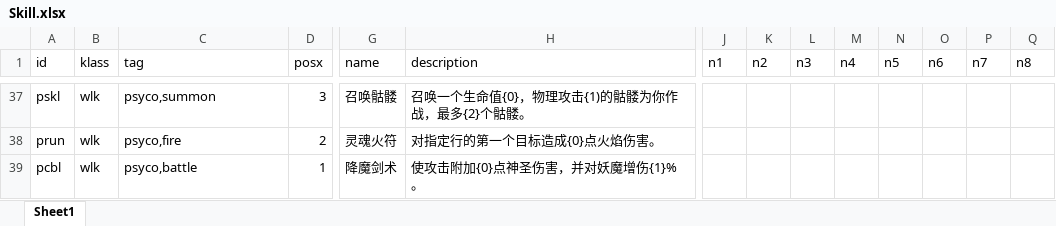
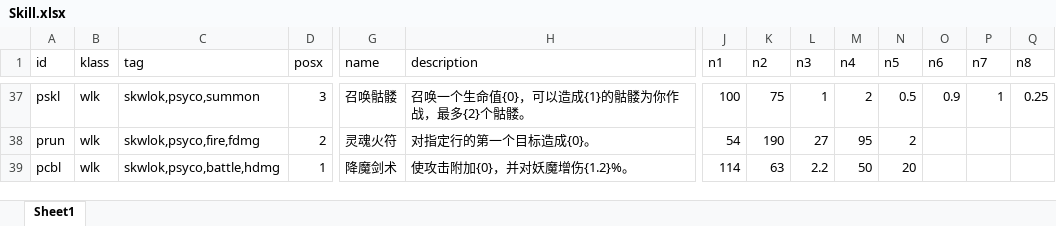
Before and after one commit to yatyricky/gvbasic-mir-remaster, an Excel workbook: configs/Skill.xlsx, sheet Sheet1, drawn as a sheet; only a part is shown, gaps mark what is left out; values as stored, in another font and other column widths than the file's, no borders; conditional formats not drawn; the diff covers the shown part only; the diff names each change by its address in the sheet, - before the commit and + after, or states it on an @@ line.

```diff
--- a/configs/Skill.xlsx (sheet Sheet1)
+++ b/configs/Skill.xlsx (sheet Sheet1)
-C37 (tag): psyco,summon
+C37 (tag): skwlok,psyco,summon
-H37 (description): 召唤一个生命值{0}，物理攻击{1)的骷髅为你作战，最多{2}个骷髅。
+H37 (description): 召唤一个生命值{0}，可以造成{1}的骷髅为你作战，最多{2}个骷髅。
-J37 (n1): (empty)
+J37 (n1): 100
-K37 (n2): (empty)
+K37 (n2): 75
-L37 (n3): (empty)
+L37 (n3): 1
-M37 (n4): (empty)
+M37 (n4): 2
-N37 (n5): (empty)
+N37 (n5): 0.5
-O37 (n6): (empty)
+O37 (n6): 0.9
-P37 (n7): (empty)
+P37 (n7): 1
-Q37 (n8): (empty)
+Q37 (n8): 0.25
-C38 (tag): psyco,fire
+C38 (tag): skwlok,psyco,fire,fdmg
-H38 (description): 对指定行的第一个目标造成{0}点火焰伤害。
+H38 (description): 对指定行的第一个目标造成{0}。
-J38 (n1): (empty)
+J38 (n1): 54
-K38 (n2): (empty)
+K38 (n2): 190
-L38 (n3): (empty)
+L38 (n3): 27
-M38 (n4): (empty)
+M38 (n4): 95
-N38 (n5): (empty)
+N38 (n5): 2
-C39 (tag): psyco,battle
+C39 (tag): skwlok,psyco,battle,hdmg
-H39 (description): 使攻击附加{0}点神圣伤害，并对妖魔增伤{1}%。
+H39 (description): 使攻击附加{0}，并对妖魔增伤{1.2}%。
-J39 (n1): (empty)
+J39 (n1): 114
-K39 (n2): (empty)
+K39 (n2): 63
-L39 (n3): (empty)
+L39 (n3): 2.2
-M39 (n4): (empty)
+M39 (n4): 50
-N39 (n5): (empty)
+N39 (n5): 20
```
Also changed, not shown: 76 edited cells elsewhere in this sheet, 9 other files.
